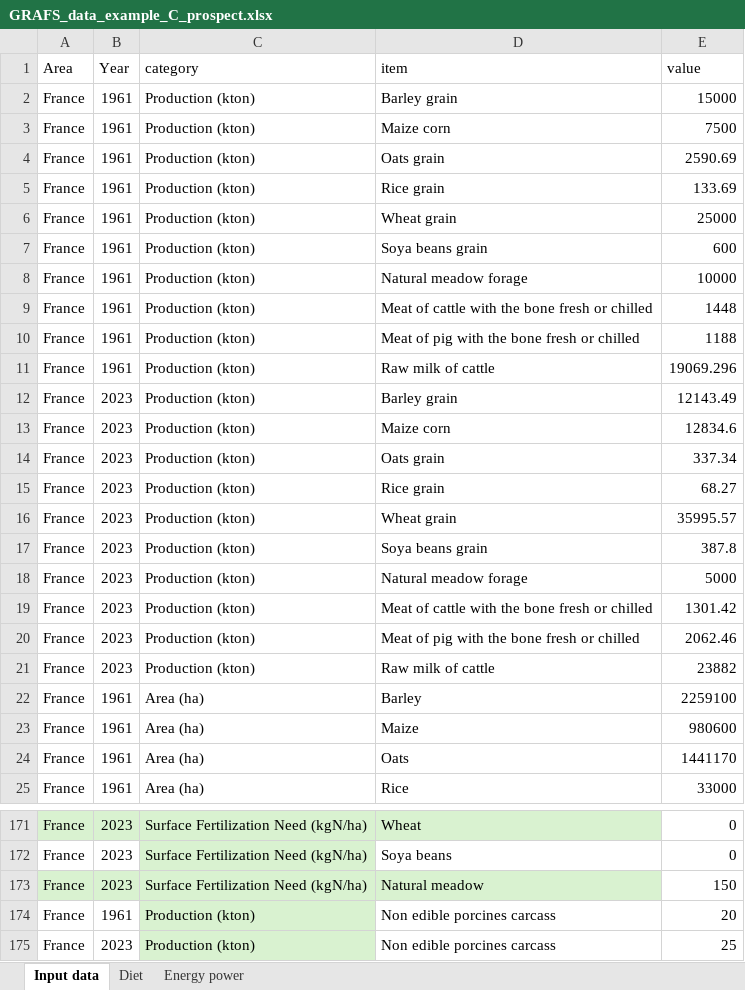
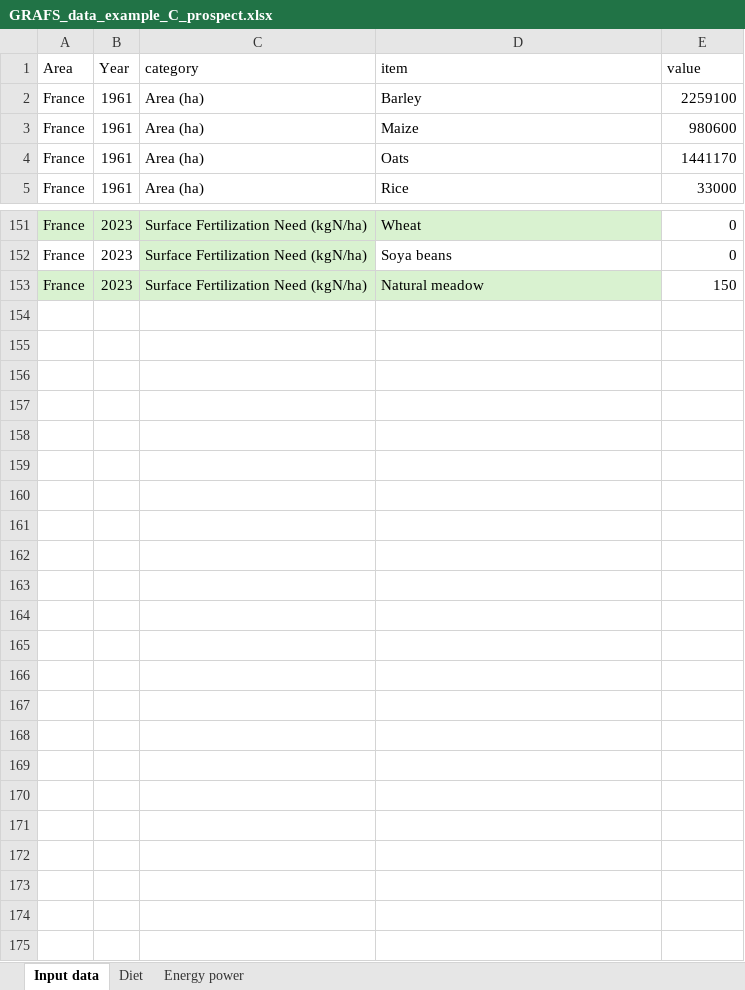
Before and after one commit to AdrienFausteGay/GRAFS-E, an Excel workbook: example/GRAFS_data_example_C_prospect.xlsx, sheet Input data, drawn as a sheet; only a part is shown, gaps mark what is left out; values as stored, in another font and other column widths than the file's, no borders; table styles not drawn; the diff names each change by its address in the sheet, - before the commit and + after, or states it on an @@ line.

Commit message:
Corrrection du bilan pour revenir à une approche plus proche du GRAFS original (pas de distinction organique naturel, pas de calcul de production de racines...).

```diff
--- a/example/GRAFS_data_example_C_prospect.xlsx (sheet Input data)
+++ b/example/GRAFS_data_example_C_prospect.xlsx (sheet Input data)
-row 2: France | 1961 | Production (kton) | Barley grain | 15000
-row 3: France | 1961 | Production (kton) | Maize corn | 7500
-row 4: France | 1961 | Production (kton) | Oats grain | 2590.69
-row 5: France | 1961 | Production (kton) | Rice grain | 133.69
-row 6: France | 1961 | Production (kton) | Wheat grain | 25000
-row 7: France | 1961 | Production (kton) | Soya beans grain | 600
-row 8: France | 1961 | Production (kton) | Natural meadow forage | 10000
-row 9: France | 1961 | Production (kton) | Meat of cattle with the bone fresh or chilled | 1448
-row 10: France | 1961 | Production (kton) | Meat of pig with the bone fresh or chilled | 1188
-row 11: France | 1961 | Production (kton) | Raw milk of cattle | 19069.296
-row 12: France | 2023 | Production (kton) | Barley grain | 12143.49
-row 13: France | 2023 | Production (kton) | Maize corn | 12834.6
-row 14: France | 2023 | Production (kton) | Oats grain | 337.34
-row 15: France | 2023 | Production (kton) | Rice grain | 68.27
-row 16: France | 2023 | Production (kton) | Wheat grain | 35995.57
-row 17: France | 2023 | Production (kton) | Soya beans grain | 387.8
-row 18: France | 2023 | Production (kton) | Natural meadow forage | 5000
-row 19: France | 2023 | Production (kton) | Meat of cattle with the bone fresh or chilled | 1301.42
-row 20: France | 2023 | Production (kton) | Meat of pig with the bone fresh or chilled | 2062.46
-row 21: France | 2023 | Production (kton) | Raw milk of cattle | 23882
-row 174: France | 1961 | Production (kton) | Non edible porcines carcass | 20
-row 175: France | 2023 | Production (kton) | Non edible porcines carcass | 25
```
Also changed, not shown: example/GRAFS_project_example_C_prospect.xlsx, 2 other files.
